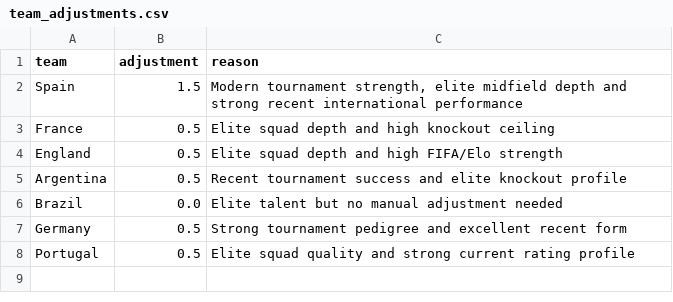
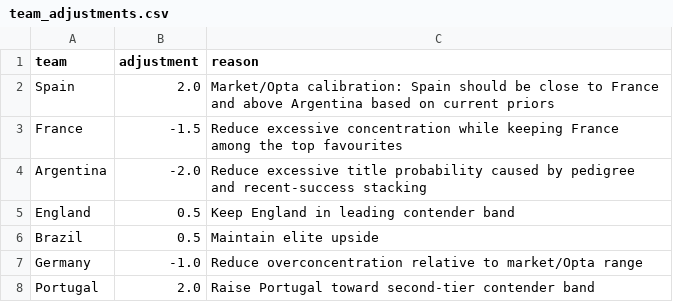
Before and after one commit to jacksangster03/FIFA_WC26_Model, a CSV file: data/external/team_adjustments.csv, drawn as a sheet.

```diff
--- a/data/external/team_adjustments.csv
+++ b/data/external/team_adjustments.csv
@@ -1,8 +1,8 @@
 team,adjustment,reason
-Spain,1.5,"Modern tournament strength, elite midfield depth and strong recent international performance"
-France,0.5,Elite squad depth and high knockout ceiling
-England,0.5,Elite squad depth and high FIFA/Elo strength
-Argentina,0.5,Recent tournament success and elite knockout profile
-Brazil,0.0,Elite talent but no manual adjustment needed
-Germany,0.5,Strong tournament pedigree and excellent recent form
-Portugal,0.5,Elite squad quality and strong current rating profile
+Spain,2.0,"Market/Opta calibration: Spain should be close to France and above Argentina based on current priors"
+France,-1.5,Reduce excessive concentration while keeping France among the top favourites
+Argentina,-2.0,Reduce excessive title probability caused by pedigree and recent-success stacking
+England,0.5,Keep England in leading contender band
+Brazil,0.5,Maintain elite upside
+Germany,-1.0,Reduce overconcentration relative to market/Opta range
+Portugal,2.0,Raise Portugal toward second-tier contender band
```
Also changed, not shown: 8 other files.
